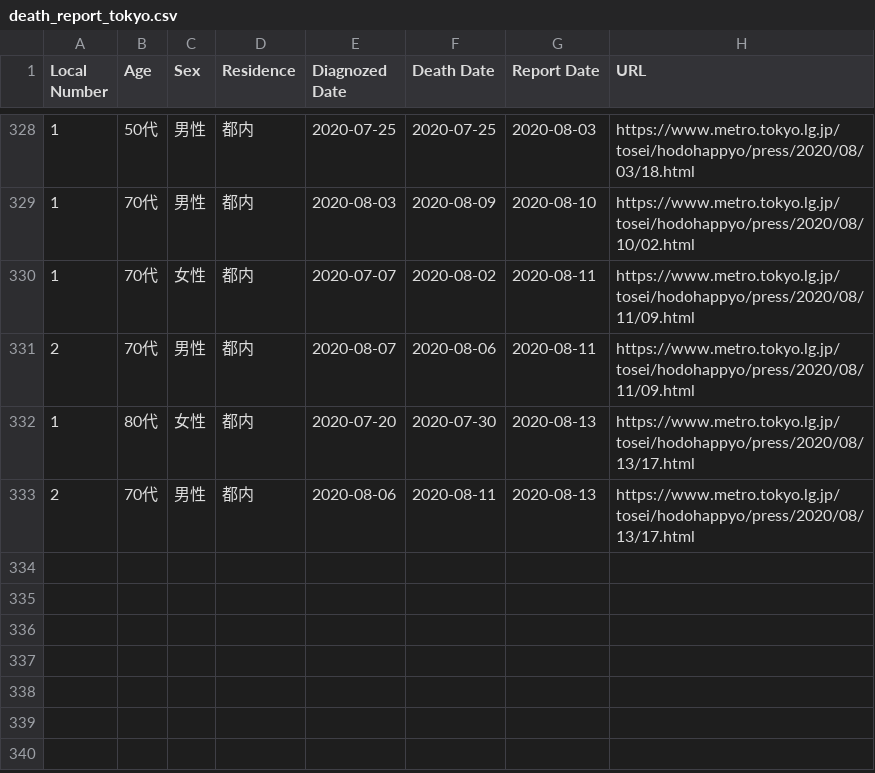
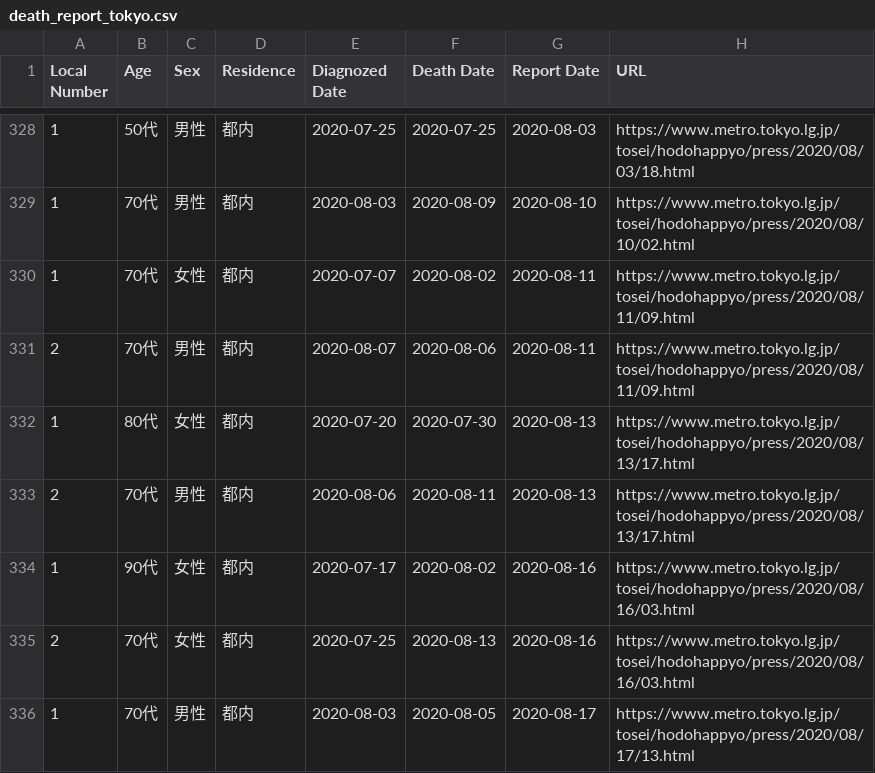
Before and after one commit to dgakane/covid19, a CSV file: nb/death_report_tokyo.csv, drawn as a sheet; only a part is shown, gaps mark what is left out; the diff names each change by its address in the sheet, - before the commit and + after, or states it on an @@ line.

Commit message:
As of Aug 17.

```diff
--- a/nb/death_report_tokyo.csv
+++ b/nb/death_report_tokyo.csv
+row 334: 1 | 90代 | 女性 | 都内 | 2020-07-17 | 2020-08-02 | 2020-08-16 | https://www.metro.tokyo.lg.jp/tosei/hodohappyo/press/2020/08/16/03.html
+row 335: 2 | 70代 | 女性 | 都内 | 2020-07-25 | 2020-08-13 | 2020-08-16 | https://www.metro.tokyo.lg.jp/tosei/hodohappyo/press/2020/08/16/03.html
+row 336: 1 | 70代 | 男性 | 都内 | 2020-08-03 | 2020-08-05 | 2020-08-17 | https://www.metro.tokyo.lg.jp/tosei/hodohappyo/press/2020/08/17/13.html
```
